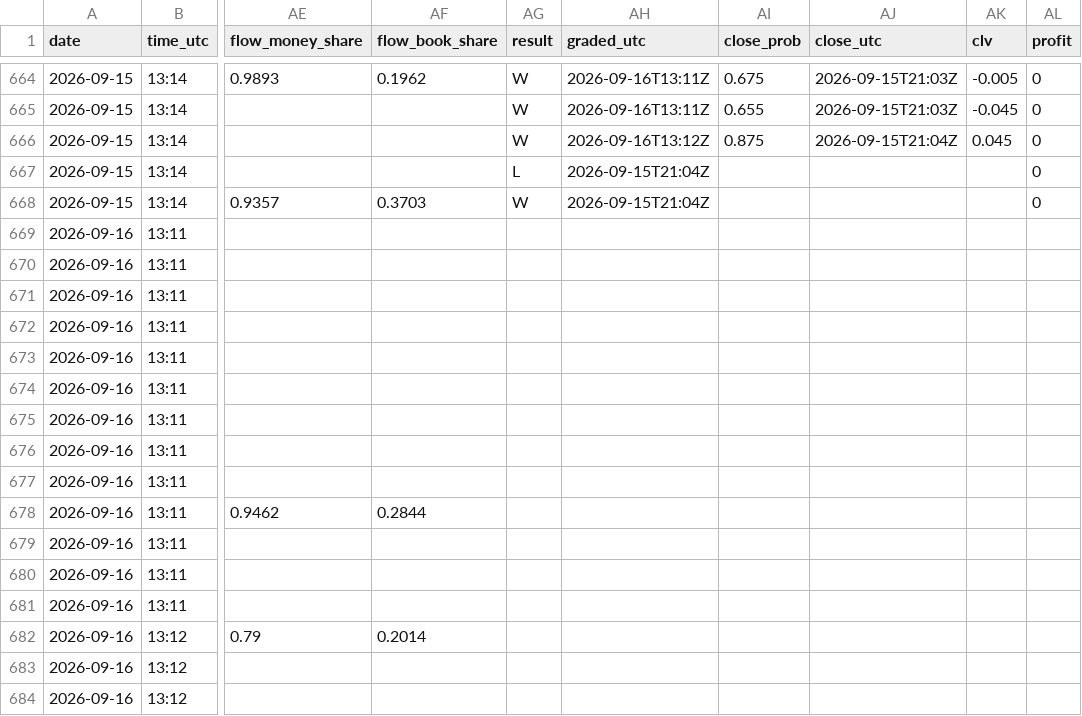
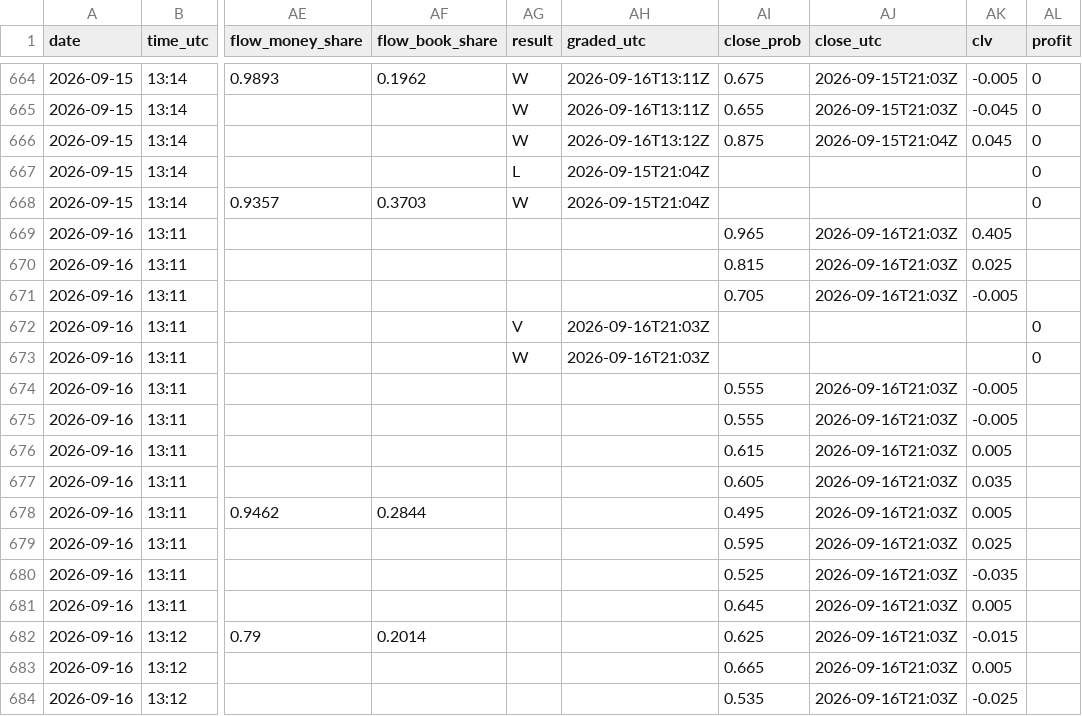
Before and after one commit to Predatuh/EdgeBot, a CSV file: data/v2/picks_log.csv, drawn as a sheet; only a part is shown, gaps mark what is left out; the diff covers the shown part only; the diff names each change by its address in the sheet, - before the commit and + after, or states it on an @@ line.

```diff
--- a/data/v2/picks_log.csv
+++ b/data/v2/picks_log.csv
-AI669 (close_prob): (empty)
+AI669 (close_prob): 0.965
-AJ669:AJ671 (close_utc): (empty)
+AJ669:AJ671 (close_utc): 2026-09-16T21:03Z
-AK669 (clv): (empty)
+AK669 (clv): 0.405
-AI670 (close_prob): (empty)
+AI670 (close_prob): 0.815
-AK670 (clv): (empty)
+AK670 (clv): 0.025
-AI671 (close_prob): (empty)
+AI671 (close_prob): 0.705
-AK671 (clv): (empty)
+AK671 (clv): -0.005
-AG672 (result): (empty)
+AG672 (result): V
-AH672:AH673 (graded_utc): (empty)
+AH672:AH673 (graded_utc): 2026-09-16T21:03Z
-AL672:AL673 (profit): (empty)
+AL672:AL673 (profit): 0
-AG673 (result): (empty)
+AG673 (result): W
-AI674:AI675 (close_prob): (empty)
+AI674:AI675 (close_prob): 0.555
-AJ674:AJ684 (close_utc): (empty)
+AJ674:AJ684 (close_utc): 2026-09-16T21:03Z
-AK674:AK675 (clv): (empty)
+AK674:AK675 (clv): -0.005
-AI676 (close_prob): (empty)
+AI676 (close_prob): 0.615
-AK676 (clv): (empty)
+AK676 (clv): 0.005
-AI677 (close_prob): (empty)
+AI677 (close_prob): 0.605
-AK677 (clv): (empty)
+AK677 (clv): 0.035
-AI678 (close_prob): (empty)
+AI678 (close_prob): 0.495
-AK678 (clv): (empty)
+AK678 (clv): 0.005
-AI679 (close_prob): (empty)
+AI679 (close_prob): 0.595
-AK679 (clv): (empty)
+AK679 (clv): 0.025
-AI680 (close_prob): (empty)
+AI680 (close_prob): 0.525
-AK680 (clv): (empty)
+AK680 (clv): -0.035
-AI681 (close_prob): (empty)
+AI681 (close_prob): 0.645
-AK681 (clv): (empty)
+AK681 (clv): 0.005
-AI682 (close_prob): (empty)
+AI682 (close_prob): 0.625
-AK682 (clv): (empty)
+AK682 (clv): -0.015
-AI683 (close_prob): (empty)
+AI683 (close_prob): 0.665
-AK683 (clv): (empty)
+AK683 (clv): 0.005
-AI684 (close_prob): (empty)
+AI684 (close_prob): 0.535
-AK684 (clv): (empty)
+AK684 (clv): -0.025
```
Also changed, not shown: 60 edited cells elsewhere in this file, 11 other files.
